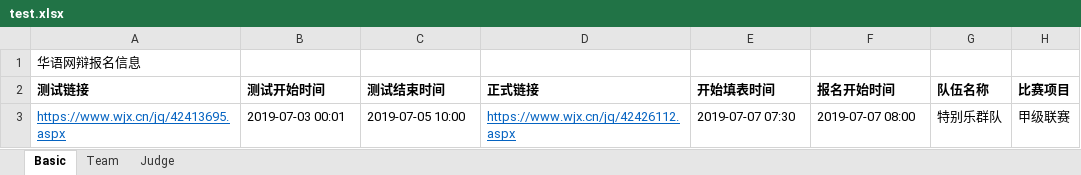
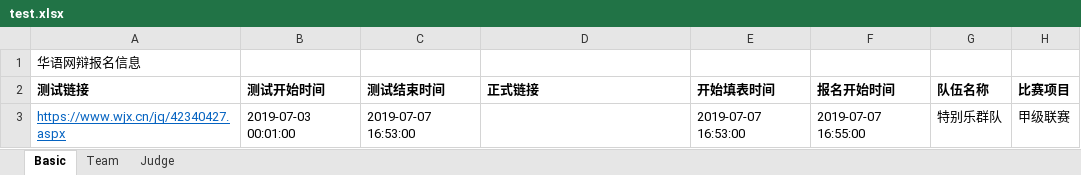
Before and after one commit to CITYUPDT/Simulate-Submit-Online-Form, an Excel workbook: test.xlsx, sheet Basic, drawn as a sheet; values as stored, in another font and other column widths than the file's, no borders; the diff names each change by its address in the sheet, - before the commit and + after, or states it on an @@ line.

```diff
--- a/test.xlsx (sheet Basic)
+++ b/test.xlsx (sheet Basic)
-A3 (测试链接): https://www.wjx.cn/jq/42413695.aspx
+A3 (测试链接): https://www.wjx.cn/jq/42340427.aspx
-B3 (测试开始时间): 2019-07-03 00:01
+B3 (测试开始时间): 2019-07-03 00:01:00
-C3 (测试结束时间): 2019-07-05 10:00
+C3 (测试结束时间): 2019-07-07 16:53:00
-D3 (正式链接): https://www.wjx.cn/jq/42426112.aspx
+D3 (正式链接): (empty)
-E3 (开始填表时间): 2019-07-07 07:30
+E3 (开始填表时间): 2019-07-07 16:53:00
-F3 (报名开始时间): 2019-07-07 08:00
+F3 (报名开始时间): 2019-07-07 16:55:00
```
Also changed, not shown: sheet Judge, 3 other files.
